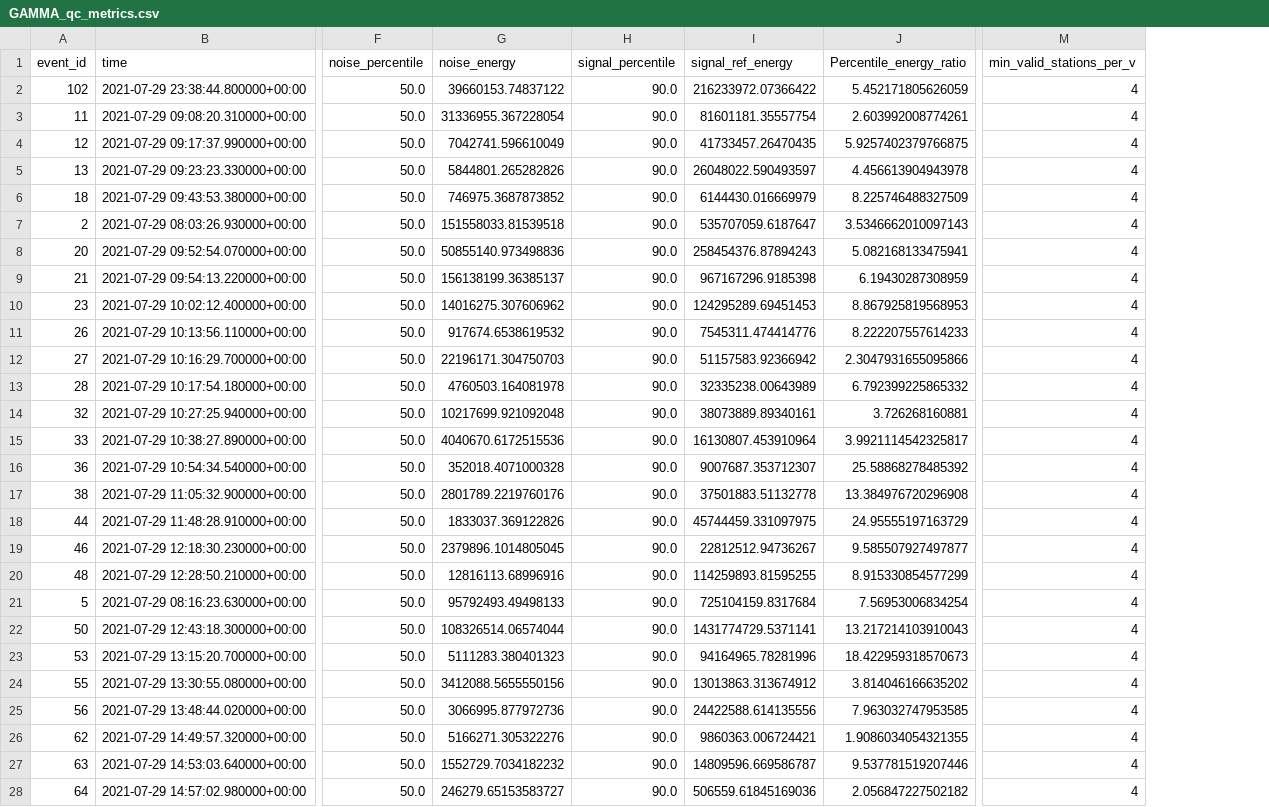
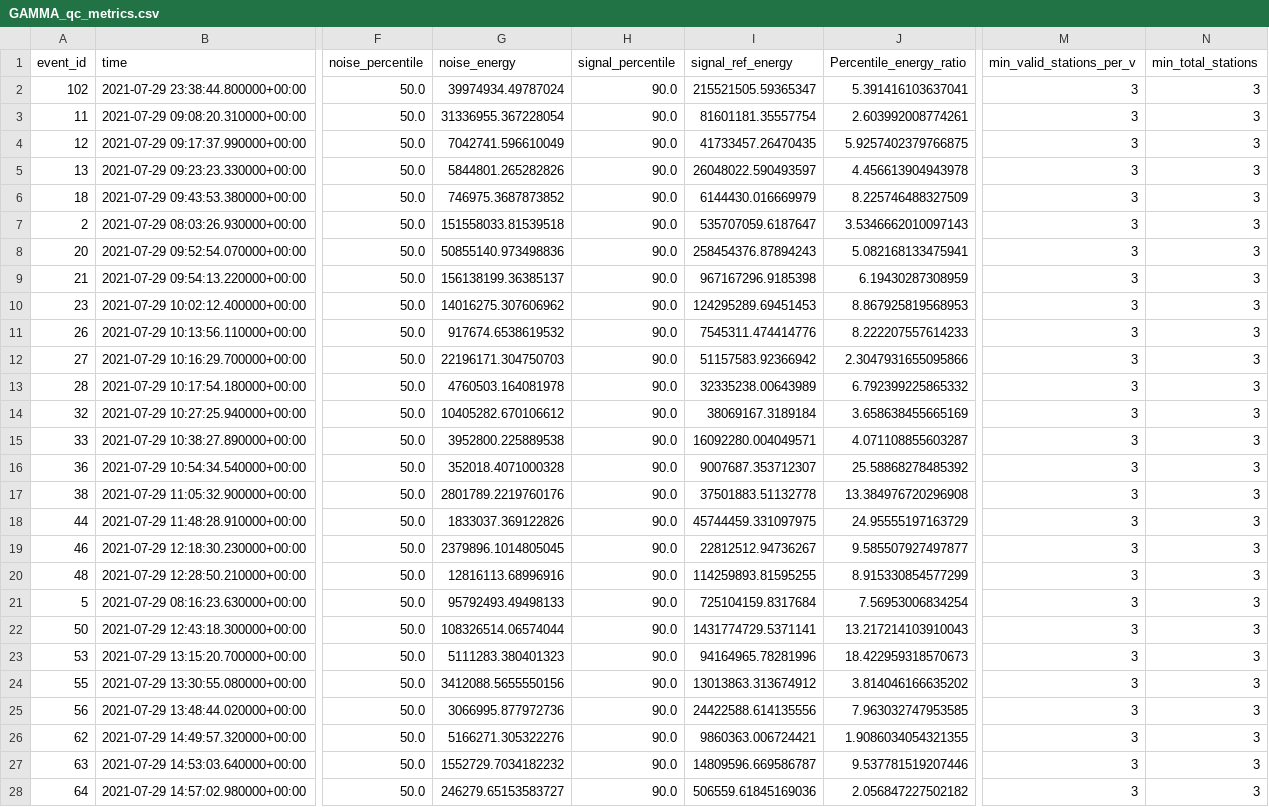
Before and after one commit to xtyangpsp/QuickQuake, a CSV file: data/merged/output/GAMMA_qc_metrics.csv, drawn as a sheet; only a part is shown, gaps mark what is left out; the diff covers the shown part only; the diff names each change by its address in the sheet, - before the commit and + after, or states it on an @@ line.

Commit message:
v2.6  update in cq, min number stations

```diff
--- a/data/merged/output/GAMMA_qc_metrics.csv
+++ b/data/merged/output/GAMMA_qc_metrics.csv
+column N (min_total_stations), rows 2-28: all 3
-G2 (noise_energy): 39660153.74837122
+G2 (noise_energy): 39974934.49787024
-I2 (signal_ref_energy): 216233972.07366422
+I2 (signal_ref_energy): 215521505.59365347
-J2 (Percentile_energy_ratio): 5.452171805626059
+J2 (Percentile_energy_ratio): 5.391416103637041
-M2:M28 (min_valid_stations_per_v): 4
+M2:M28 (min_valid_stations_per_v): 3
-G14 (noise_energy): 10217699.921092048
+G14 (noise_energy): 10405282.670106612
-I14 (signal_ref_energy): 38073889.89340161
+I14 (signal_ref_energy): 38069167.3189184
-J14 (Percentile_energy_ratio): 3.726268160881
+J14 (Percentile_energy_ratio): 3.658638455665169
-G15 (noise_energy): 4040670.6172515536
+G15 (noise_energy): 3952800.225889538
-I15 (signal_ref_energy): 16130807.453910964
+I15 (signal_ref_energy): 16092280.004049571
-J15 (Percentile_energy_ratio): 3.9921114542325817
+J15 (Percentile_energy_ratio): 4.071108855603287
```
Also changed, not shown: 44 edited cells elsewhere in this file, data/merged/output/GAMMA_hypodd_catalog_qcfiltered.csv, 2 other files.
